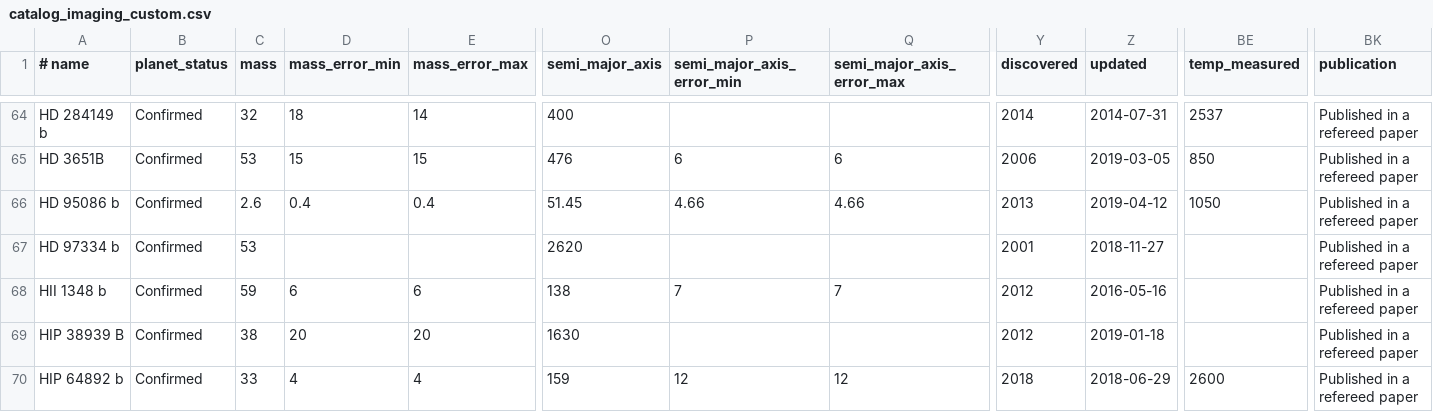
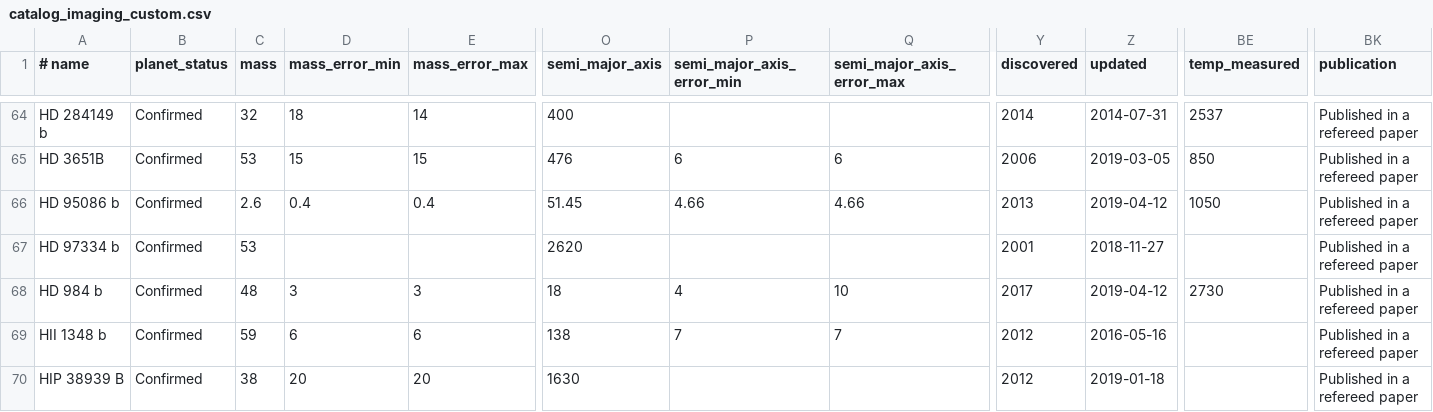
Before and after one commit to LaRodet/CatalogImaging, a CSV file: catalog_imaging_custom.csv, drawn as a sheet; only a part is shown, gaps mark what is left out; the shorter side is filled out with more unchanged rows; rows hold the shown columns only; the diff names each change by its address in the sheet, - before the commit and + after, or states it on an @@ line.

Commit message:
Add HD 984 from catalog_imaging

```diff
--- a/catalog_imaging_custom.csv
+++ b/catalog_imaging_custom.csv
+row 68: HD 984 b | Confirmed | 48 | 3 | 3 | 18 | 4 | 10 | 2017 | 2019-04-12 | 2730 | Published in a refereed paper
```
